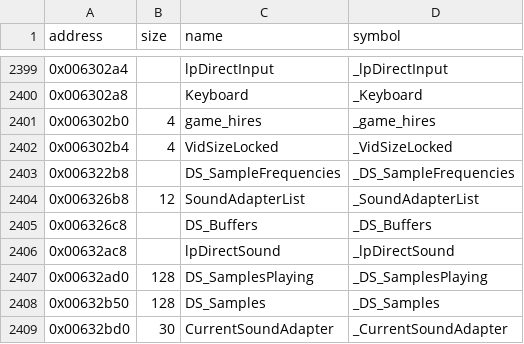
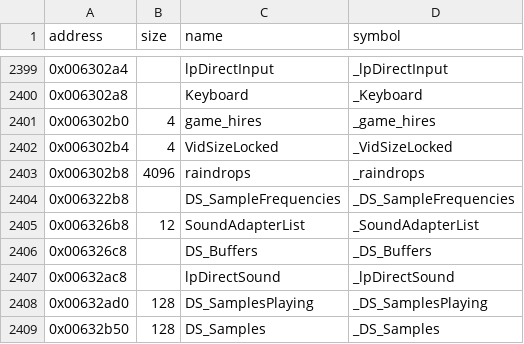
Before and after one commit to LostArtefacts/tr03, a CSV file: config/symbols.csv, drawn as a sheet; only a part is shown, gaps mark what is left out; the shorter side is filled out with more unchanged rows.

```diff
--- a/config/symbols.csv
+++ b/config/symbols.csv
@@ -2402,2 +2402,3 @@ address,size,name,symbol
 0x006302b4,4,VidSizeLocked,_VidSizeLocked
+0x006302b8,4096,raindrops,_raindrops
 0x006322b8,,DS_SampleFrequencies,_DS_SampleFrequencies
```
Also changed, not shown: 3 other files.
